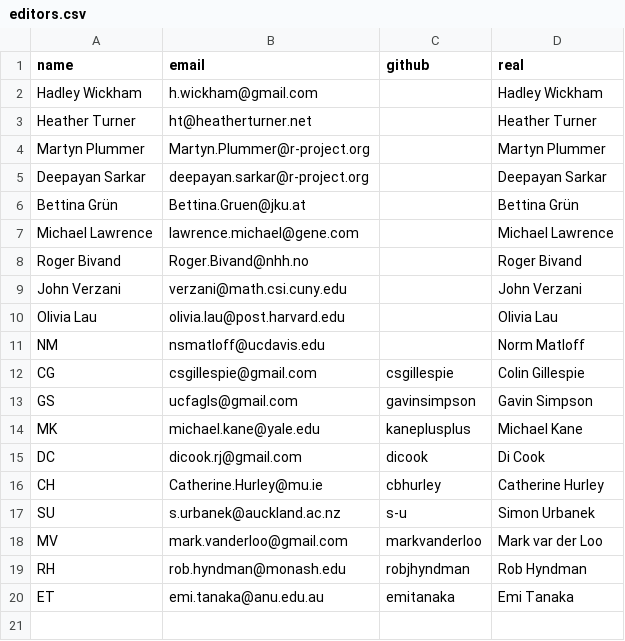
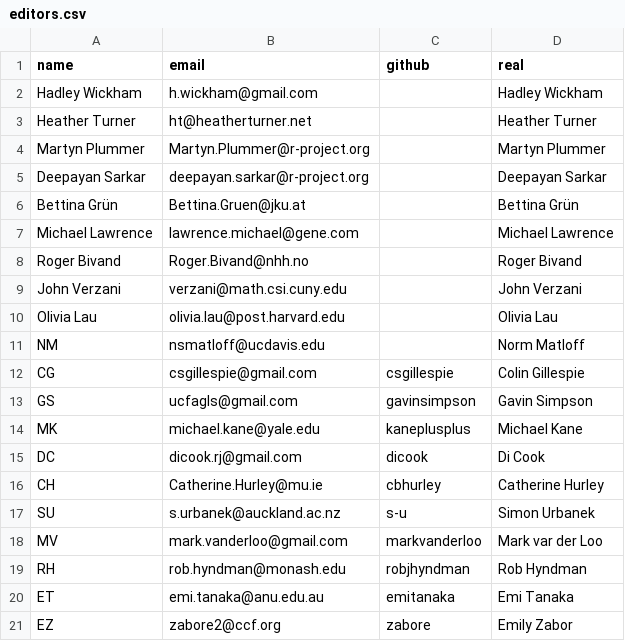
Before and after one commit to rjournal/rj, a CSV file: inst/editors.csv, drawn as a sheet; the diff names each change by its address in the sheet, - before the commit and + after, or states it on an @@ line.

Commit message:
added Emily as EE

```diff
--- a/inst/editors.csv
+++ b/inst/editors.csv
+row 21: EZ | zabore2@ccf.org | zabore | Emily Zabor
```
Also changed, not shown: 2 other files.
